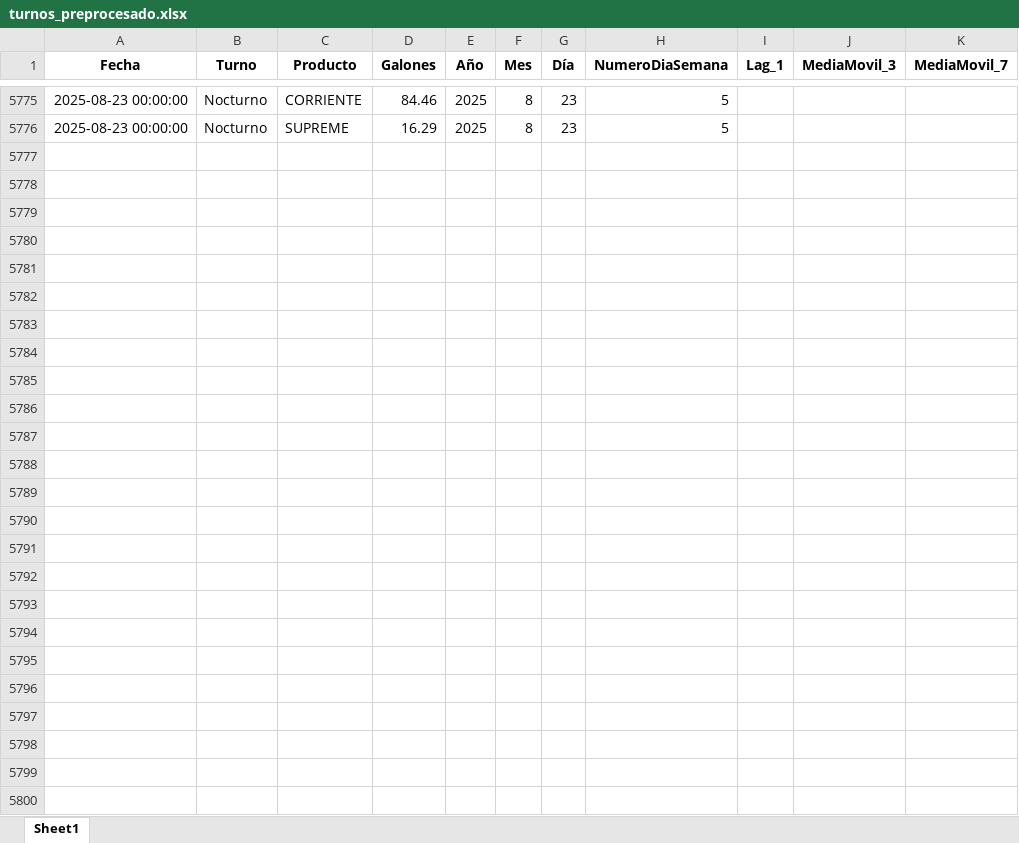
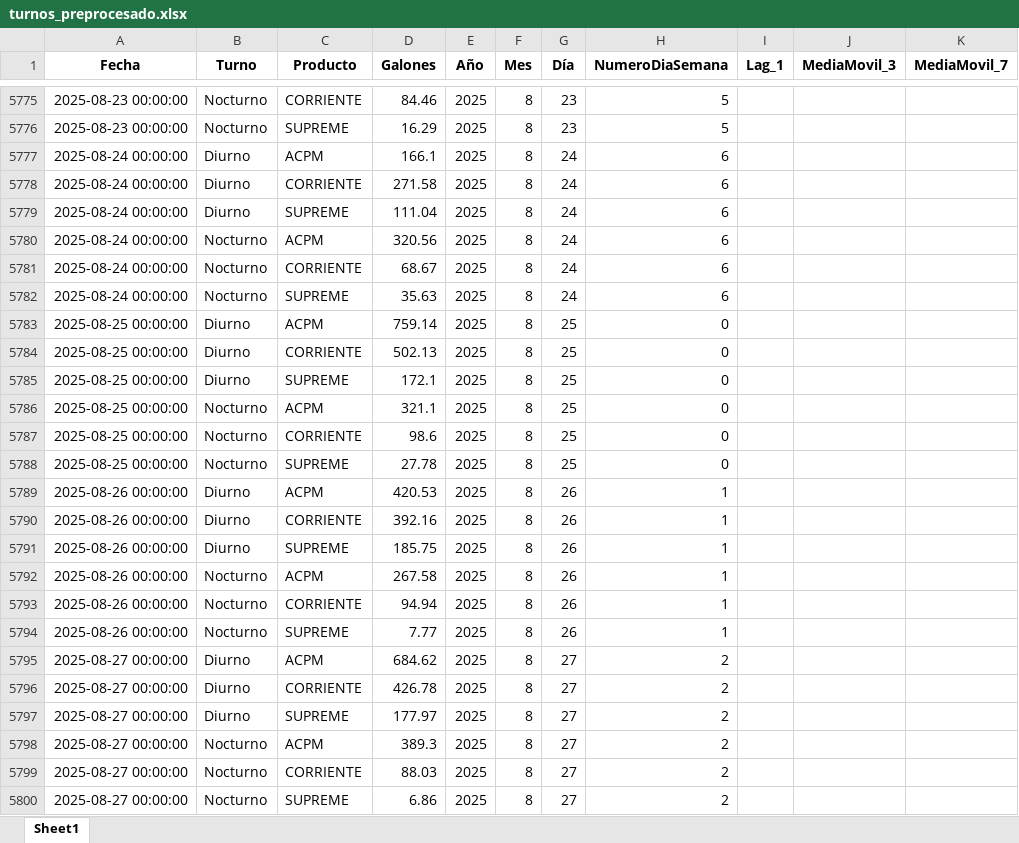
Before and after one commit to sebasmora0722/app-prediccion-combustible, an Excel workbook: data/turnos_preprocesado.xlsx, sheet Sheet1, drawn as a sheet; only a part is shown, gaps mark what is left out; values as stored, in another font and other column widths than the file's, no borders; the diff names each change by its address in the sheet, - before the commit and + after, or states it on an @@ line.

Commit message:
actualizacion excels

```diff
--- a/data/turnos_preprocesado.xlsx (sheet Sheet1)
+++ b/data/turnos_preprocesado.xlsx (sheet Sheet1)
+row 5777: 2025-08-24 00:00:00 | Diurno | ACPM | 166.1 | 2025 | 8 | 24 | 6
+row 5778: 2025-08-24 00:00:00 | Diurno | CORRIENTE | 271.58 | 2025 | 8 | 24 | 6
+row 5779: 2025-08-24 00:00:00 | Diurno | SUPREME | 111.04 | 2025 | 8 | 24 | 6
+row 5780: 2025-08-24 00:00:00 | Nocturno | ACPM | 320.56 | 2025 | 8 | 24 | 6
+row 5781: 2025-08-24 00:00:00 | Nocturno | CORRIENTE | 68.67 | 2025 | 8 | 24 | 6
+row 5782: 2025-08-24 00:00:00 | Nocturno | SUPREME | 35.63 | 2025 | 8 | 24 | 6
+row 5783: 2025-08-25 00:00:00 | Diurno | ACPM | 759.14 | 2025 | 8 | 25 | 0
+row 5784: 2025-08-25 00:00:00 | Diurno | CORRIENTE | 502.13 | 2025 | 8 | 25 | 0
+row 5785: 2025-08-25 00:00:00 | Diurno | SUPREME | 172.1 | 2025 | 8 | 25 | 0
+row 5786: 2025-08-25 00:00:00 | Nocturno | ACPM | 321.1 | 2025 | 8 | 25 | 0
+row 5787: 2025-08-25 00:00:00 | Nocturno | CORRIENTE | 98.6 | 2025 | 8 | 25 | 0
+row 5788: 2025-08-25 00:00:00 | Nocturno | SUPREME | 27.78 | 2025 | 8 | 25 | 0
+row 5789: 2025-08-26 00:00:00 | Diurno | ACPM | 420.53 | 2025 | 8 | 26 | 1
+row 5790: 2025-08-26 00:00:00 | Diurno | CORRIENTE | 392.16 | 2025 | 8 | 26 | 1
+row 5791: 2025-08-26 00:00:00 | Diurno | SUPREME | 185.75 | 2025 | 8 | 26 | 1
+row 5792: 2025-08-26 00:00:00 | Nocturno | ACPM | 267.58 | 2025 | 8 | 26 | 1
+row 5793: 2025-08-26 00:00:00 | Nocturno | CORRIENTE | 94.94 | 2025 | 8 | 26 | 1
+row 5794: 2025-08-26 00:00:00 | Nocturno | SUPREME | 7.77 | 2025 | 8 | 26 | 1
+row 5795: 2025-08-27 00:00:00 | Diurno | ACPM | 684.62 | 2025 | 8 | 27 | 2
+row 5796: 2025-08-27 00:00:00 | Diurno | CORRIENTE | 426.78 | 2025 | 8 | 27 | 2
+row 5797: 2025-08-27 00:00:00 | Diurno | SUPREME | 177.97 | 2025 | 8 | 27 | 2
+row 5798: 2025-08-27 00:00:00 | Nocturno | ACPM | 389.3 | 2025 | 8 | 27 | 2
+row 5799: 2025-08-27 00:00:00 | Nocturno | CORRIENTE | 88.03 | 2025 | 8 | 27 | 2
+row 5800: 2025-08-27 00:00:00 | Nocturno | SUPREME | 6.86 | 2025 | 8 | 27 | 2
```
Also changed, not shown: data/tanques_preprocesado.xlsx.
